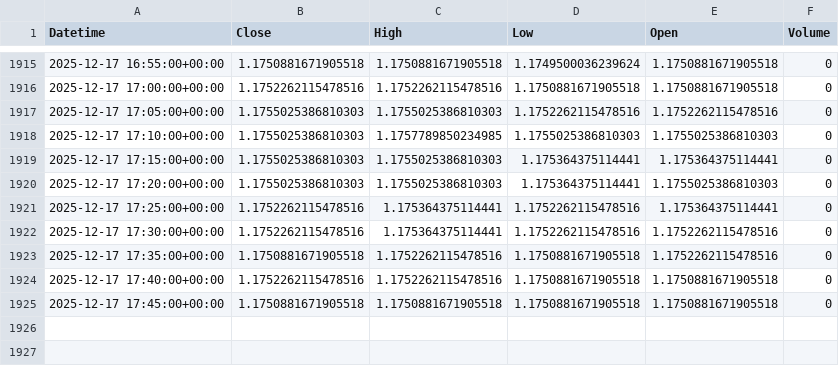
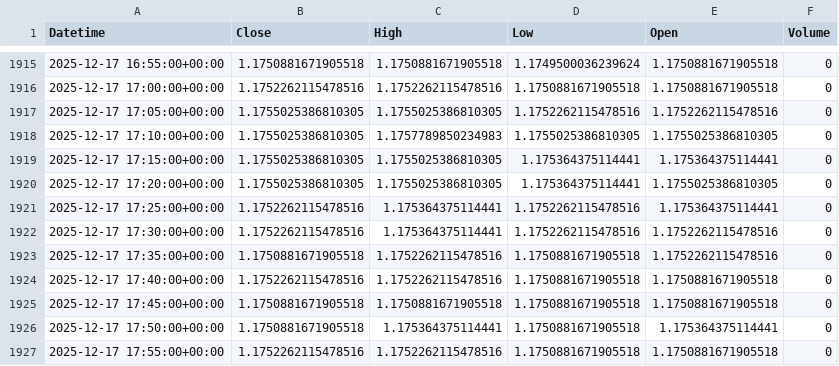
Before and after one commit to jsgaston82/IG-Trading, a CSV file: data/eurusd_5m.csv, drawn as a sheet; only a part is shown, gaps mark what is left out.

```diff
--- a/data/eurusd_5m.csv
+++ b/data/eurusd_5m.csv
@@ -1916,6 +1916,6 @@ Datetime,Close,High,Low,Open,Volume
 2025-12-17 17:00:00+00:00,1.1752262115478516,1.1752262115478516,1.1750881671905518,1.1750881671905518,0
-2025-12-17 17:05:00+00:00,1.1755025386810303,1.1755025386810303,1.1752262115478516,1.1752262115478516,0
-2025-12-17 17:10:00+00:00,1.1755025386810303,1.1757789850234985,1.1755025386810303,1.1755025386810303,0
-2025-12-17 17:15:00+00:00,1.1755025386810303,1.1755025386810303,1.175364375114441,1.175364375114441,0
-2025-12-17 17:20:00+00:00,1.1755025386810303,1.1755025386810303,1.175364375114441,1.1755025386810303,0
+2025-12-17 17:05:00+00:00,1.1755025386810305,1.1755025386810305,1.1752262115478516,1.1752262115478516,0
+2025-12-17 17:10:00+00:00,1.1755025386810305,1.1757789850234983,1.1755025386810305,1.1755025386810305,0
+2025-12-17 17:15:00+00:00,1.1755025386810305,1.1755025386810305,1.175364375114441,1.175364375114441,0
+2025-12-17 17:20:00+00:00,1.1755025386810305,1.1755025386810305,1.175364375114441,1.1755025386810305,0
 2025-12-17 17:25:00+00:00,1.1752262115478516,1.175364375114441,1.1752262115478516,1.175364375114441,0
@@ -1925 +1925,3 @@ Datetime,Close,High,Low,Open,Volume
 2025-12-17 17:45:00+00:00,1.1750881671905518,1.1750881671905518,1.1750881671905518,1.1750881671905518,0
+2025-12-17 17:50:00+00:00,1.1750881671905518,1.175364375114441,1.1750881671905518,1.175364375114441,0
+2025-12-17 17:55:00+00:00,1.1752262115478516,1.1752262115478516,1.1750881671905518,1.1750881671905518,0
```
